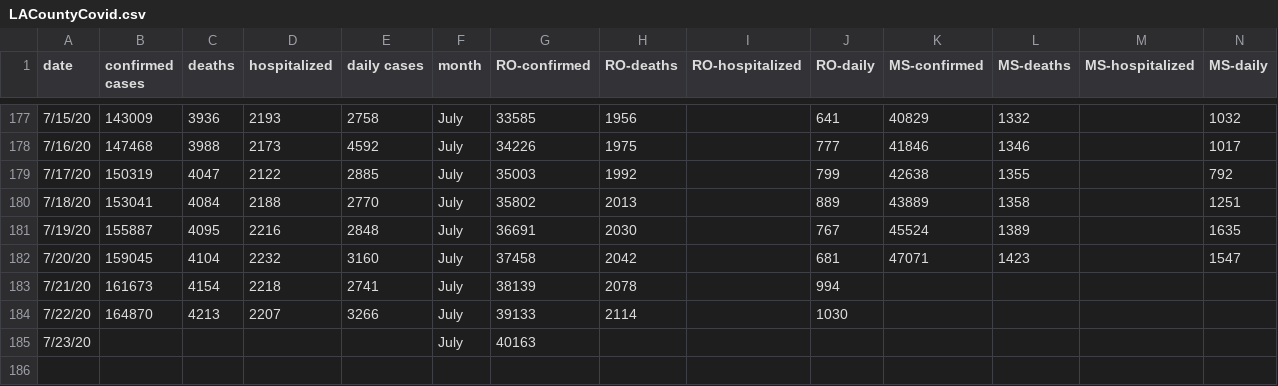
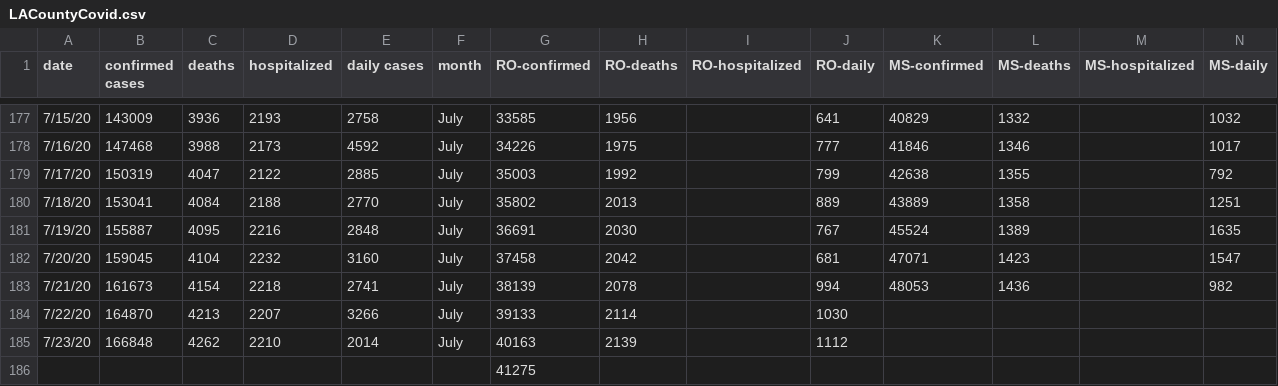
Before and after one commit to OanaTudu/Covid19, a CSV file: LACountyCovid.csv, drawn as a sheet; only a part is shown, gaps mark what is left out.

```diff
--- a/LACountyCovid.csv
+++ b/LACountyCovid.csv
@@ -182,4 +182,5 @@ date,confirmed cases,deaths,hospitalized,daily cases,month,RO-confirmed,RO-death
 7/20/20,159045,4104,2232,3160,July,37458,2042,,681,47071,1423,,1547
-7/21/20,161673,4154,2218,2741,July,38139,2078,,994,,,,
+7/21/20,161673,4154,2218,2741,July,38139,2078,,994,48053,1436,,982
 7/22/20,164870,4213,2207,3266,July,39133,2114,,1030,,,,
-7/23/20,,,,,July,40163,,,,,,,
+7/23/20,166848,4262,2210,2014,July,40163,2139,,1112,,,,
+,,,,,,41275,,,,,,,
```
Also changed, not shown: global_cases_all.csv, global_cases_ro.csv, 3 other files.
